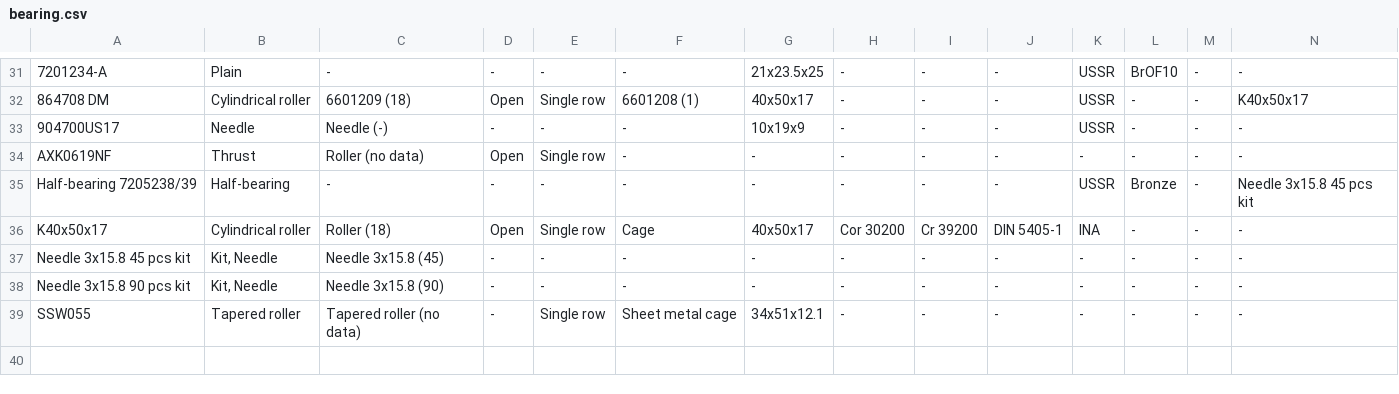
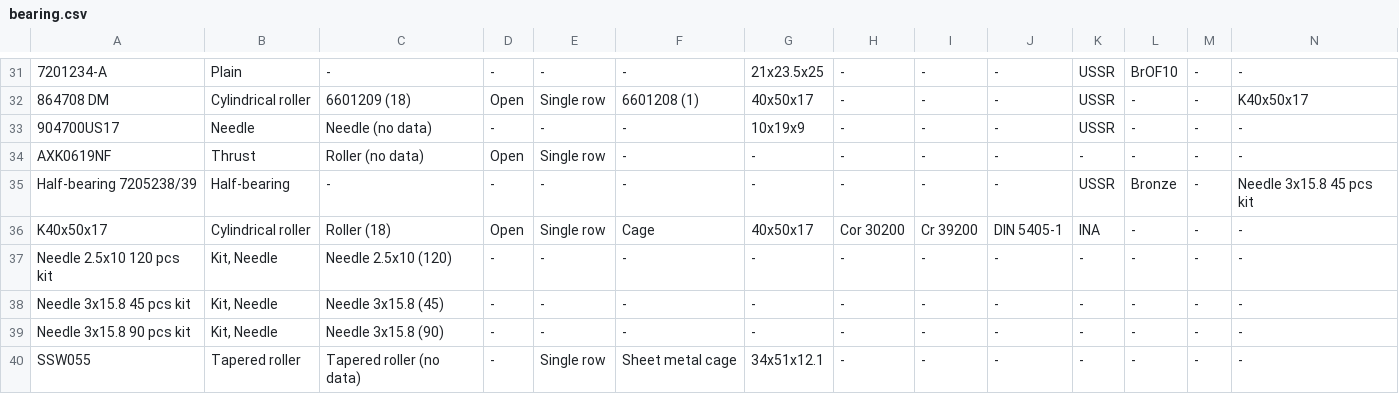
Before and after one commit to pazukdev/bearings-info, a CSV file: backend/src/main/resources/static/bearing.csv, drawn as a sheet; only a part is shown, gaps mark what is left out; rows hold the shown columns only; the diff names each change by its address in the sheet, - before the commit and + after, or states it on an @@ line.

```diff
--- a/backend/src/main/resources/static/bearing.csv
+++ b/backend/src/main/resources/static/bearing.csv
-C33: Needle (-)
+C33: Needle (no data)
+row 37: Needle 2.5x10 120 pcs kit | Kit, Needle | Needle 2.5x10 (120) | - | - | - | - | - | - | - | - | - | - | -
```
Also changed, not shown: backend/src/main/resources/static/frame_and_wheels.csv, backend/src/main/resources/static/lock_ring.csv, 17 other files.
